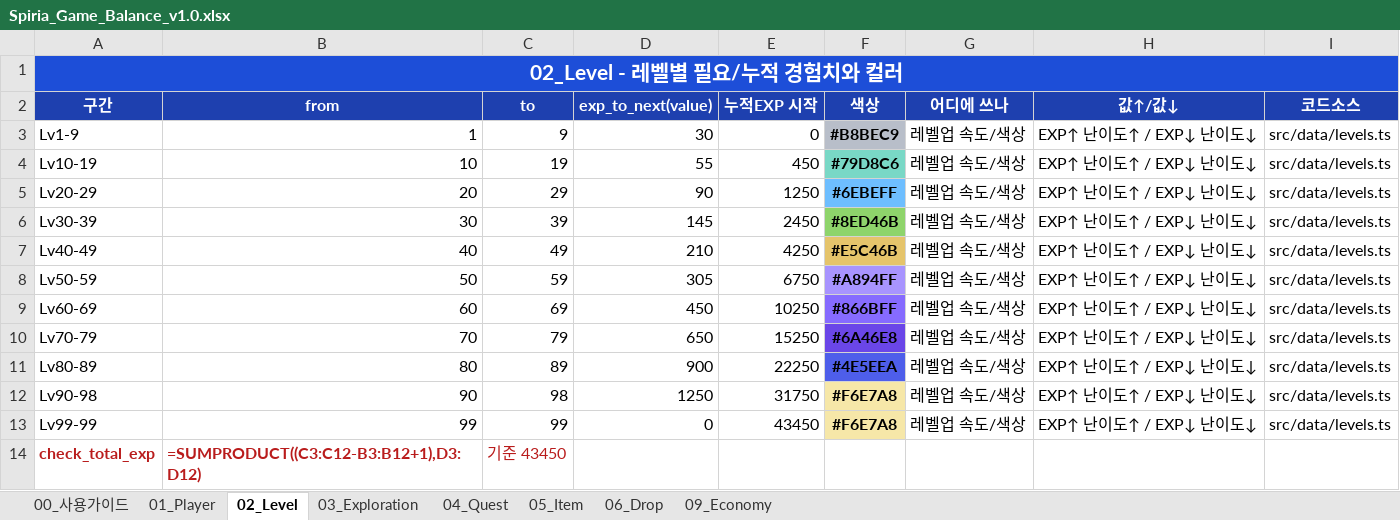
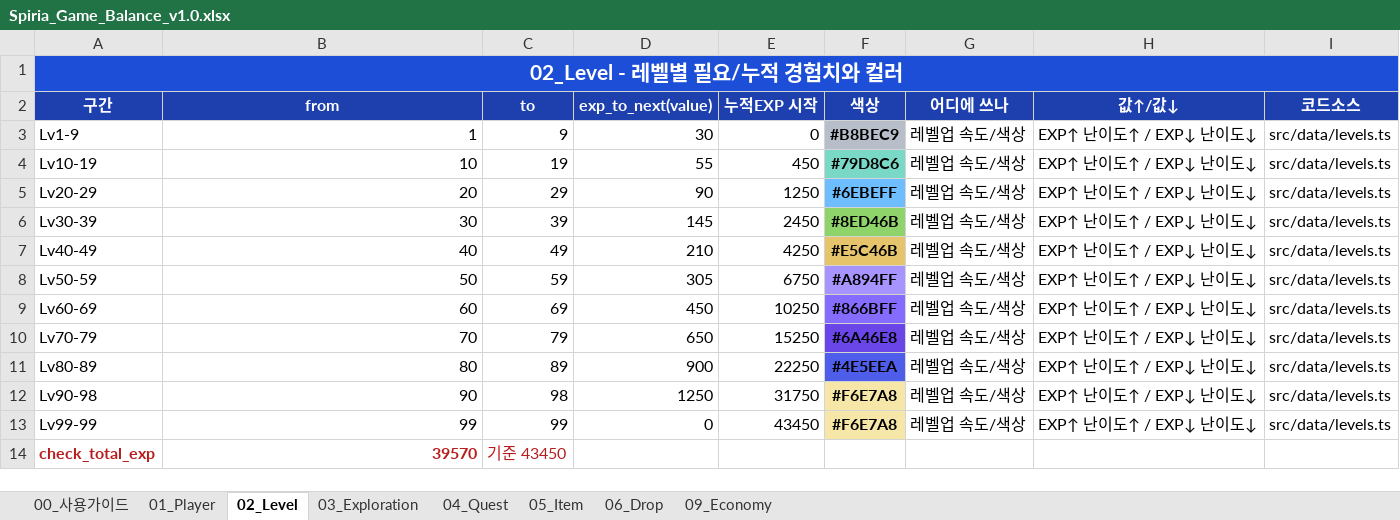
Before and after one commit to dauuoon/spiria, an Excel workbook: balance/Spiria_Game_Balance_v1.0.xlsx, sheet 02_Level, drawn as a sheet; values as stored, in another font and other column widths than the file's, no borders; formulas without a stored value are shown as written; the diff names each change by its address in the sheet, - before the commit and + after, or states it on an @@ line.

```diff
--- a/balance/Spiria_Game_Balance_v1.0.xlsx (sheet 02_Level)
+++ b/balance/Spiria_Game_Balance_v1.0.xlsx (sheet 02_Level)
-B14 (from): =SUMPRODUCT((C3:C12-B3:B12+1),D3:D12)
+B14 (from): 39570
```
Also changed, not shown: sheet 03_Exploration, sheet 04_Quest, balance/Spiria_Game_spirit.xlsx, 19 other files.
